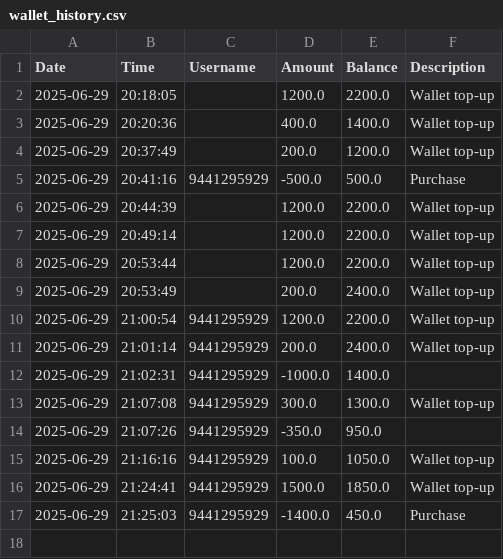
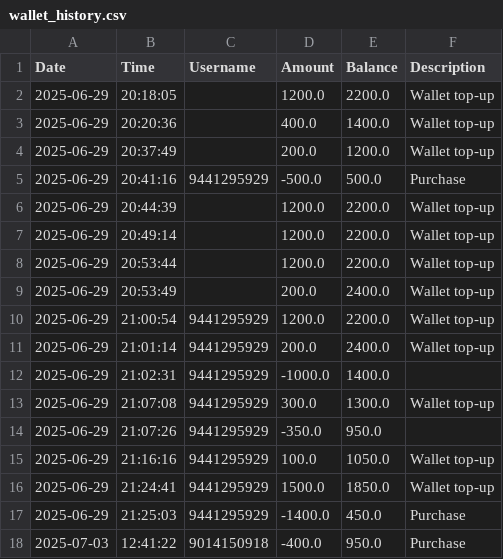
Before and after one commit to Karthik-18-02/ticket_booking, a CSV file: csvs/wallet_history.csv, drawn as a sheet; the diff names each change by its address in the sheet, - before the commit and + after, or states it on an @@ line.

```diff
--- a/csvs/wallet_history.csv
+++ b/csvs/wallet_history.csv
+row 18: 2025-07-03 | 12:41:22 | 9014150918 | -400.0 | 950.0 | Purchase
```
Also changed, not shown: csvs/booking_details.csv, csvs/hall_data.csv, 7 other files.
